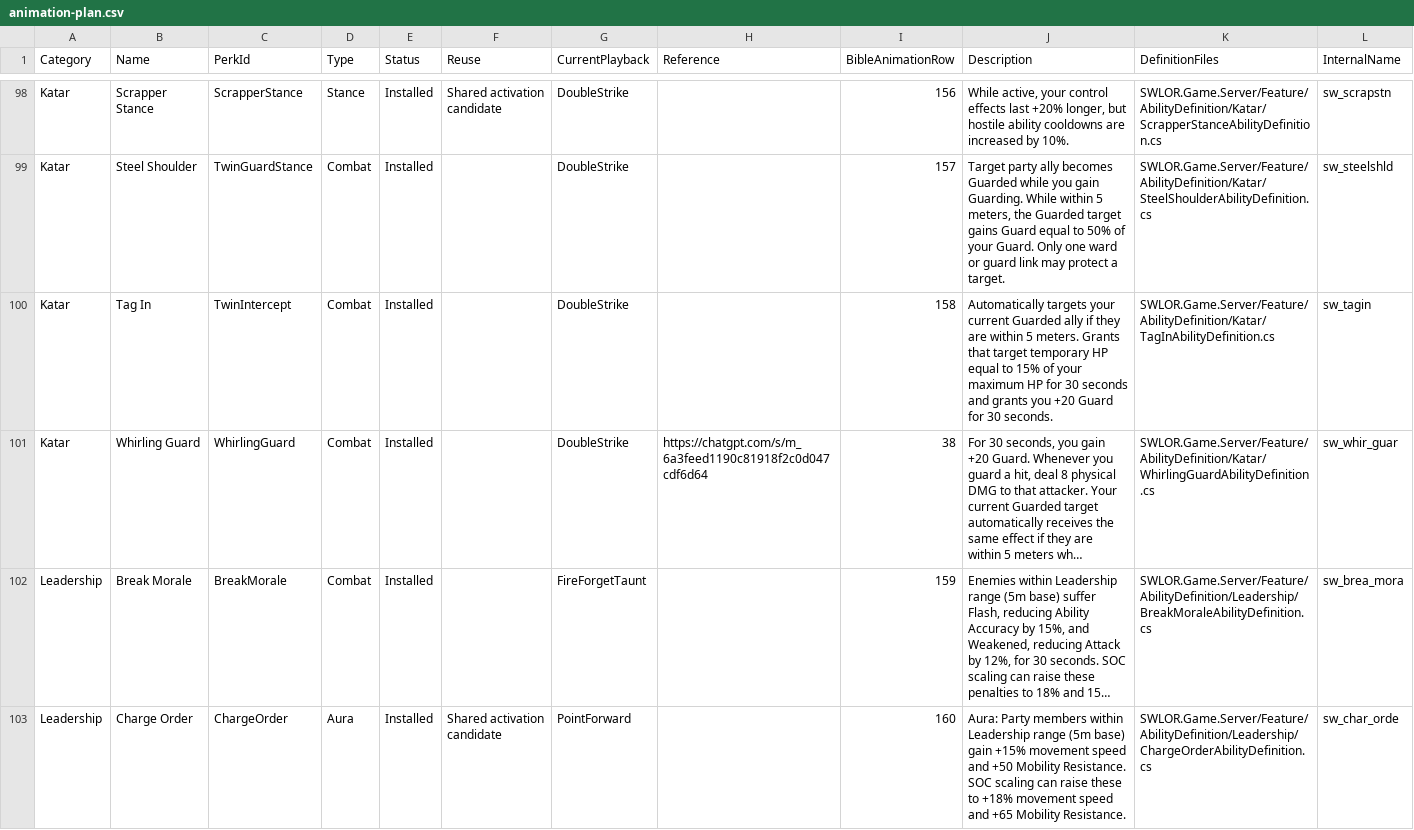
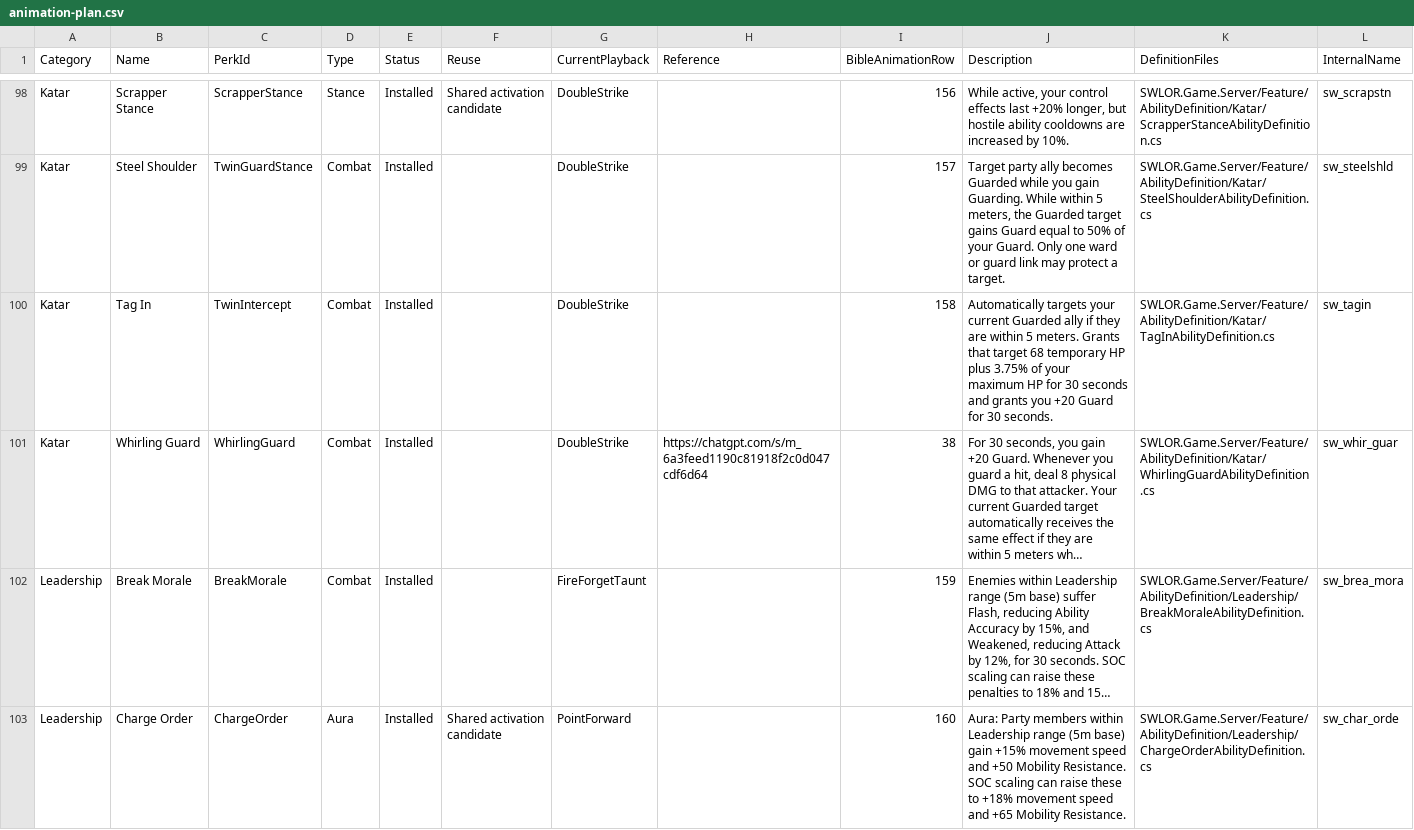
Before and after one commit to zunath/SWLOR_NWN, a CSV file: design/animations/animation-plan.csv, drawn as a sheet; only a part is shown, gaps mark what is left out; long unchanged cells end in …; the diff covers the shown part only; the diff names each change by its address in the sheet, - before the commit and + after, or states it on an @@ line.

```diff
--- a/design/animations/animation-plan.csv
+++ b/design/animations/animation-plan.csv
-J100 (Description): …that target temporary HP equal to 15% of your…
+J100 (Description): …that target 68 temporary HP plus 3.75% of your…
```
Also changed, not shown: 17 edited cells elsewhere in this file, SWLOR.Game.Server/Readmes/CombatUpgradeBiblePerkManifest.csv, 1 other file.
